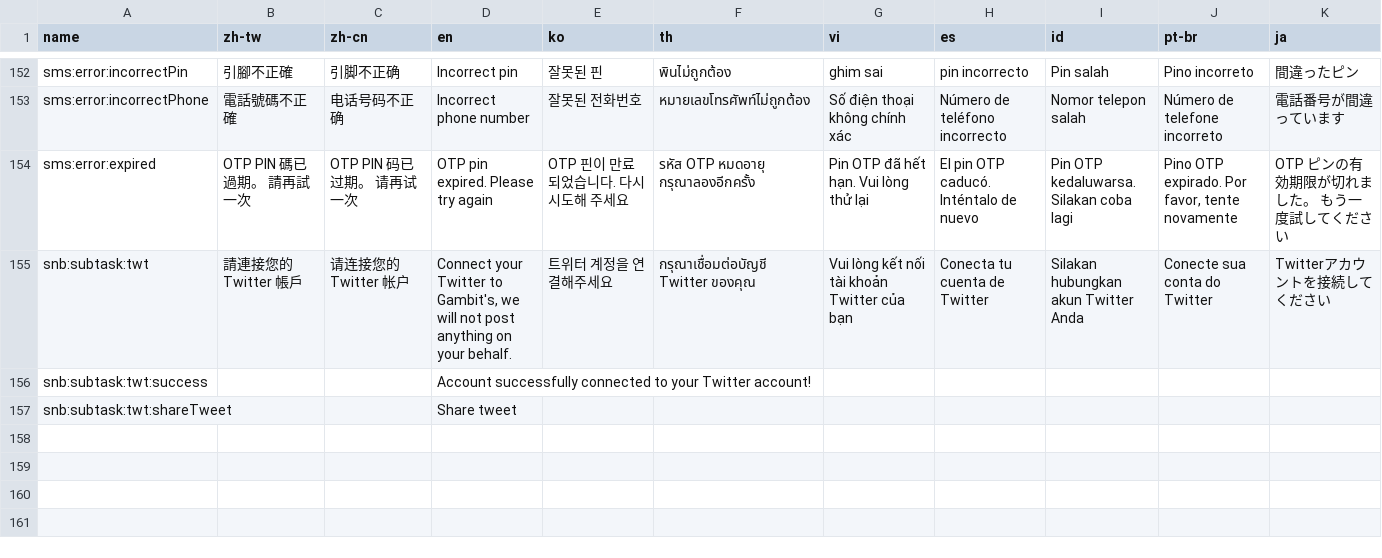
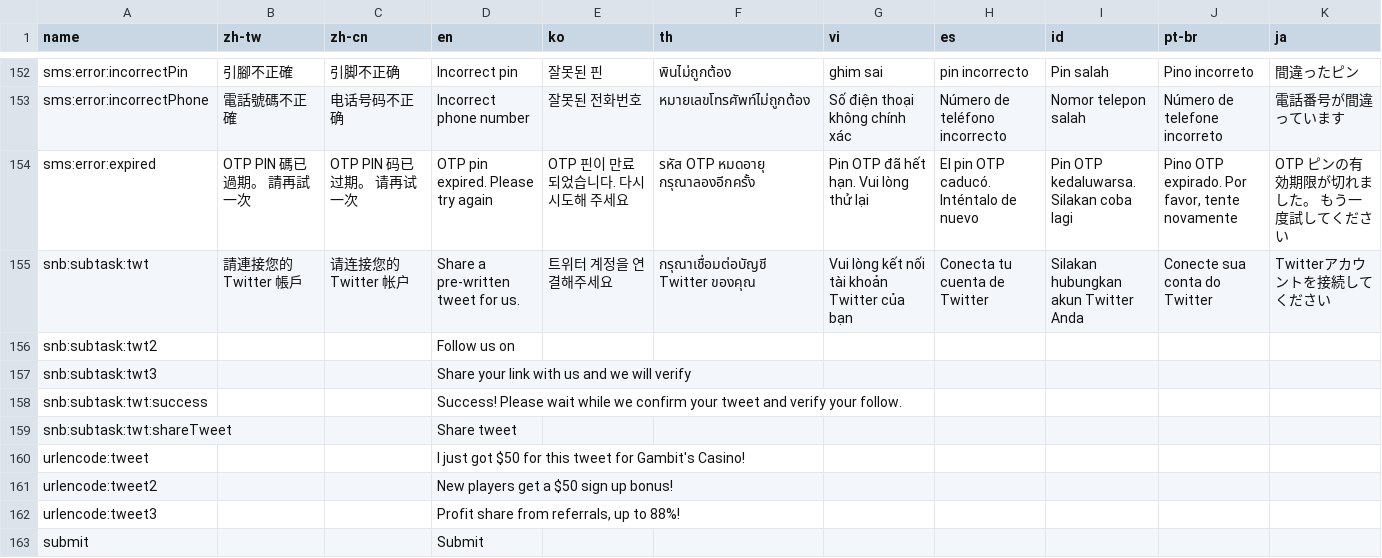
Before and after one commit to yaozakai/gambits, a CSV file: static/csv/translations.csv, drawn as a sheet; only a part is shown, gaps mark what is left out.

Commit message:
Twitter UI complete

```diff
--- a/static/csv/translations.csv
+++ b/static/csv/translations.csv
@@ -154,4 +154,10 @@ sms:error:incorrectPhone,電話號碼不正確,电话号码不正确,Incorrect p
 sms:error:expired,OTP PIN 碼已過期。 請再試一次,OTP PIN 码已过期。 请再试一次,OTP pin expired. Please try again,OTP 핀이 만료되었습니다. 다시 시도해 주세요,รหัส OTP หมดอายุ กรุณาลองอีกครั้ง,Pin OTP đã hết hạn. Vui lòng thử lại,El pin OTP caducó. Inténtalo de nuevo,Pin OTP kedaluwarsa. Silakan coba lagi,"Pino OTP expirado. Por favor, tente novamente",OTP ピンの有効期限が切れました。 もう一度試してください
-snb:subtask:twt,請連接您的 Twitter 帳戶,请连接您的 Twitter 帐户,"Connect your Twitter to Gambit's, we will not post anything on your behalf.",트위터 계정을 연결해주세요,กรุณาเชื่อมต่อบัญชี Twitter ของคุณ,Vui lòng kết nối tài khoản Twitter của bạn,Conecta tu cuenta de Twitter,Silakan hubungkan akun Twitter Anda,Conecte sua conta do Twitter,Twitterアカウントを接続してください
-snb:subtask:twt:success,,,Account successfully connected to your Twitter account!,,,,,,,
+snb:subtask:twt,請連接您的 Twitter 帳戶,请连接您的 Twitter 帐户,Share a pre-written tweet for us.,트위터 계정을 연결해주세요,กรุณาเชื่อมต่อบัญชี Twitter ของคุณ,Vui lòng kết nối tài khoản Twitter của bạn,Conecta tu cuenta de Twitter,Silakan hubungkan akun Twitter Anda,Conecte sua conta do Twitter,Twitterアカウントを接続してください
+snb:subtask:twt2,,,Follow us on,,,,,,,
+snb:subtask:twt3,,,Share your link with us and we will verify,,,,,,,
+snb:subtask:twt:success,,,Success! Please wait while we confirm your tweet and verify your follow.,,,,,,,
 snb:subtask:twt:shareTweet,,,Share tweet,,,,,,,
+urlencode:tweet,,,I just got $50 for this tweet for Gambit's Casino!,,,,,,,
+urlencode:tweet2,,,New players get a $50 sign up bonus!,,,,,,,
+urlencode:tweet3,,,"Profit share from referrals, up to 88%!",,,,,,,
+submit,,,Submit,,,,,,,
```
Also changed, not shown: 8 other files.
